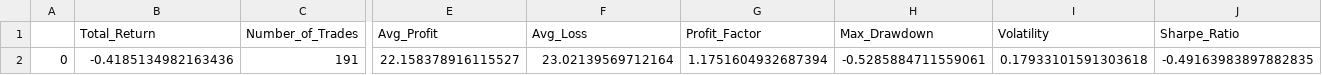
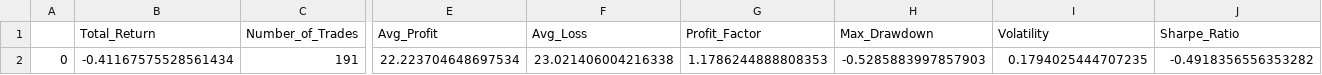
Before and after one commit to Sebastian-Gasior/NextTick7, a CSV file: data/processed/AAPL_TA_backtest_results.csv, drawn as a sheet; only a part is shown, gaps mark what is left out; the diff names each change by its address in the sheet, - before the commit and + after, or states it on an @@ line.

```diff
--- a/data/processed/AAPL_TA_backtest_results.csv
+++ b/data/processed/AAPL_TA_backtest_results.csv
-B2 (Total_Return): -0.4185134982163436
+B2 (Total_Return): -0.41167575528561434
-E2 (Avg_Profit): 22.158378916115527
+E2 (Avg_Profit): 22.223704648697534
-F2 (Avg_Loss): 23.02139569712164
+F2 (Avg_Loss): 23.021406004216338
-G2 (Profit_Factor): 1.1751604932687394
+G2 (Profit_Factor): 1.1786244888808353
-H2 (Max_Drawdown): -0.5285884711559061
+H2 (Max_Drawdown): -0.5285883997857903
-I2 (Volatility): 0.17933101591303618
+I2 (Volatility): 0.1794025444707235
-J2 (Sharpe_Ratio): -0.49163983897882835
+J2 (Sharpe_Ratio): -0.4918356556353282
```
Also changed, not shown: data/processed/AAPL_ML_backtest_results.csv, data/processed/AAPL_ML_trades.csv, 16 other files.
